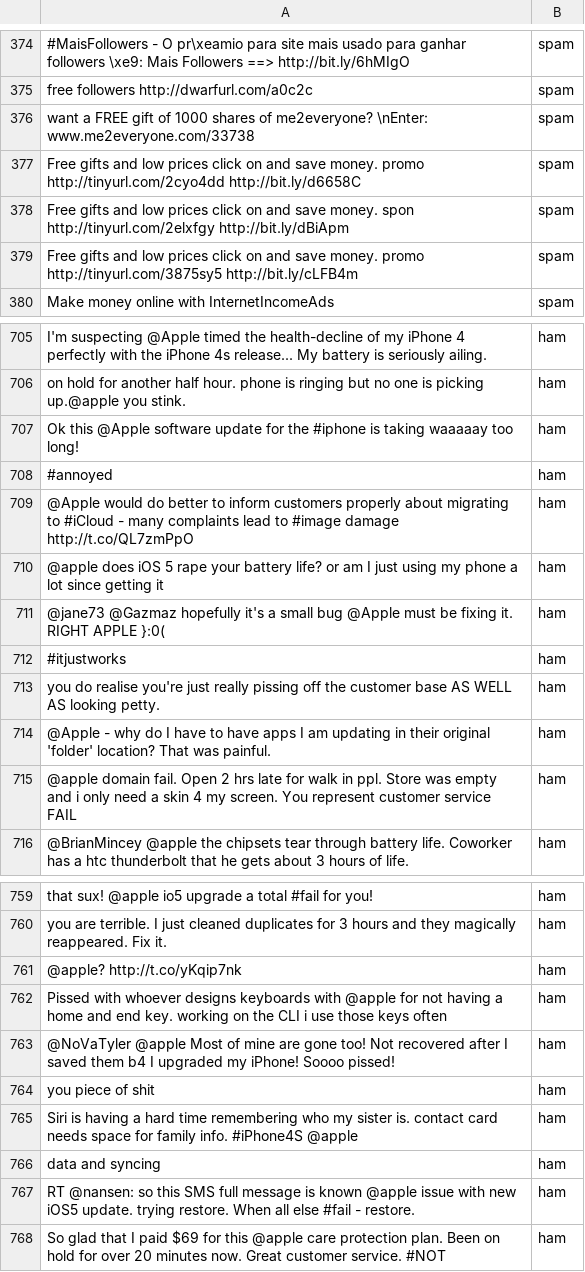
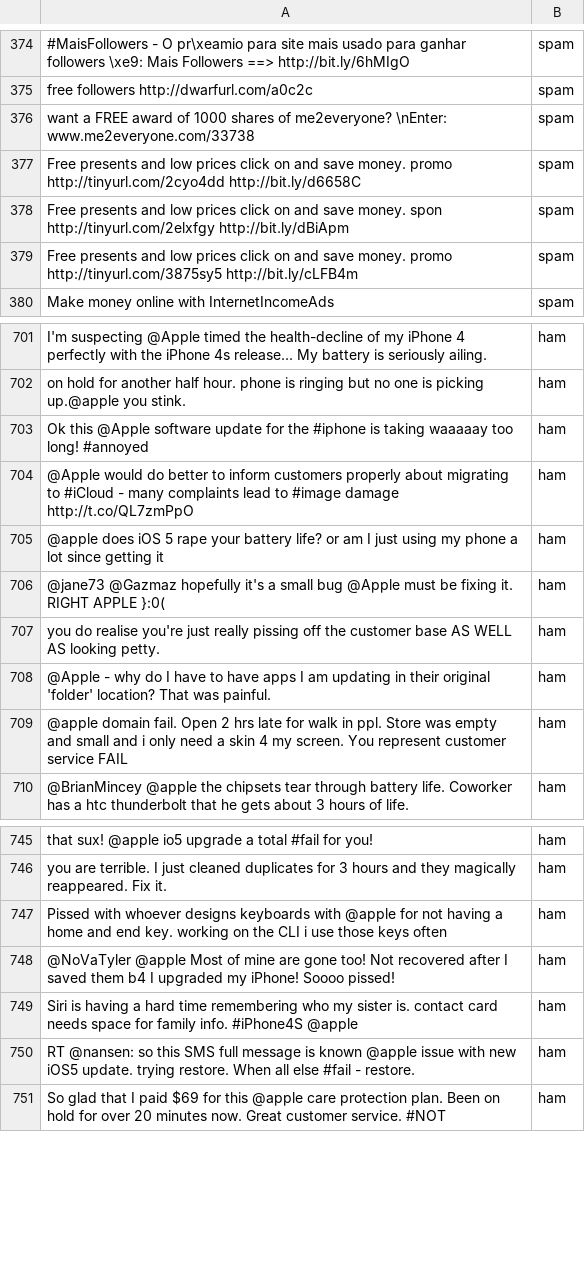
Before and after one commit to vihanga-bandara/Spam-Detector-ML-NLP, a CSV file: data/SpamTweetsFinalDataset.csv, drawn as a sheet; only a part is shown, gaps mark what is left out; the diff covers the shown part only.

```diff
--- a/data/SpamTweetsFinalDataset.csv
+++ b/data/SpamTweetsFinalDataset.csv
@@ -376,4 +376,4 @@ free followers http://dwarfurl.com/a0c2c
-want a FREE gift of 1000 shares of me2everyone? \nEnter: www.me2everyone.com/33738                                                                                                                       ,spam
-Free gifts and low prices click on and save money. promo http://tinyurl.com/2cyo4dd http://bit.ly/d6658C                                                                                                 ,spam
-Free gifts and low prices click on and save money. spon http://tinyurl.com/2elxfgy http://bit.ly/dBiApm                                                                                                  ,spam
-Free gifts and low prices click on and save money. promo http://tinyurl.com/3875sy5 http://bit.ly/cLFB4m                                                                                                 ,spam
+want a FREE award of 1000 shares of me2everyone? \nEnter: www.me2everyone.com/33738                                                                                                                         ,spam
+Free presents and low prices click on and save money. promo http://tinyurl.com/2cyo4dd http://bit.ly/d6658C                                                                                                 ,spam
+Free presents and low prices click on and save money. spon http://tinyurl.com/2elxfgy http://bit.ly/dBiApm                                                                                                  ,spam
+Free presents and low prices click on and save money. promo http://tinyurl.com/3875sy5 http://bit.ly/cLFB4m                                                                                                 ,spam
@@ -707,2 +703 @@ on hold for another half hour. phone is ringing but no one is picking up.@apple
-Ok this @Apple software update for the #iphone is taking waaaaay too long!                                                                                                                               ,ham
-#annoyed                                                                                                                                                                                                 ,ham
+Ok this @Apple software update for the #iphone is taking waaaaay too long! #annoyed                                                                                                                         ,ham
@@ -712 +706,0 @@ Ok this @Apple software update for the #iphone is taking waaaaay too long!
-#itjustworks                                                                                                                                                                                             ,ham
@@ -715 +709 @@ you do realise you're just really pissing off the customer base AS WELL AS looki
-@apple domain fail. Open 2 hrs late for walk in ppl. Store was empty and i only need a skin 4 my screen. You represent customer service FAIL                                                             ,ham
+@apple domain fail. Open 2 hrs late for walk in ppl. Store was empty and small and i only need a skin 4 my screen. You represent customer service FAIL                                                      ,ham
@@ -761 +746,0 @@ you are terrible. I just cleaned duplicates for 3 hours and they magically reapp
-@apple? http://t.co/yKqip7nk                                                                                                                                                                             ,ham
@@ -764 +748,0 @@ Pissed with whoever designs keyboards with @apple for not having a home and end
-you piece of shit                                                                                                                                                                                        ,ham
@@ -766 +749,0 @@ Siri is having a hard time remembering who my sister is. contact card needs spac
-data and syncing                                                                                                                                                                                         ,ham
```
Also changed, not shown: 15 removed rows and 68 edited cells elsewhere in this file.
